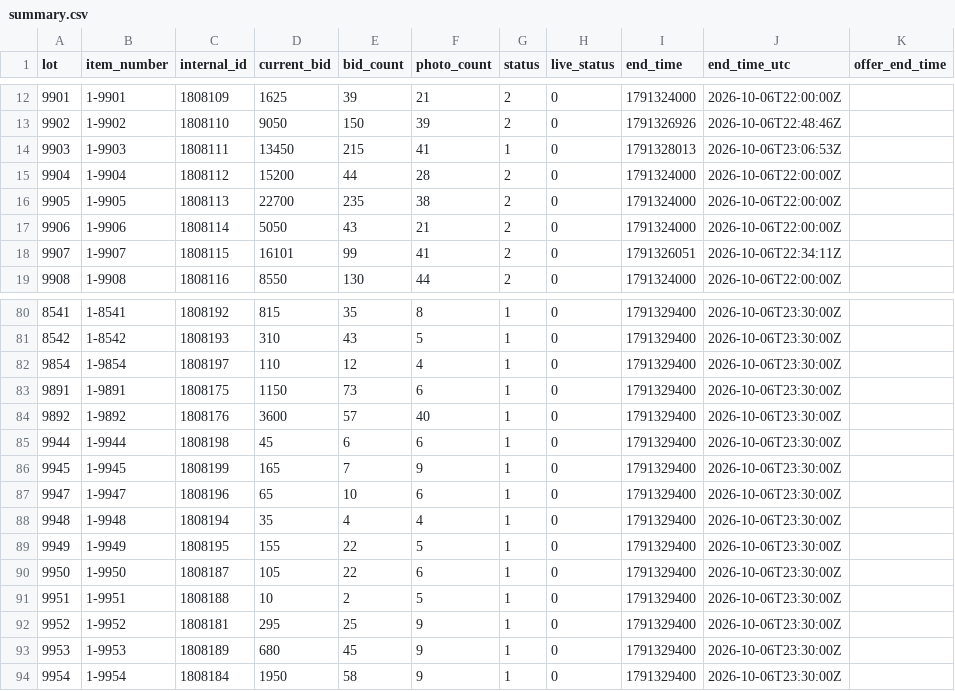
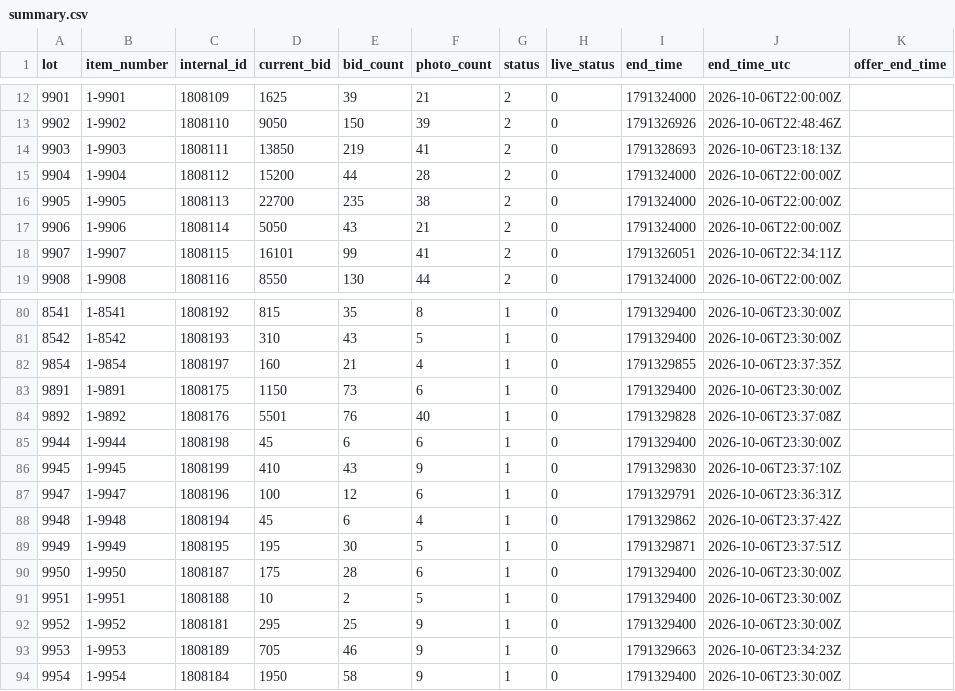
Before and after one commit to hatchmiw/orbitbid-auctions, a CSV file: auctions/2067/summary.csv, drawn as a sheet; only a part is shown, gaps mark what is left out; the diff covers the shown part only; the diff names each change by its address in the sheet, - before the commit and + after, or states it on an @@ line.

```diff
--- a/auctions/2067/summary.csv
+++ b/auctions/2067/summary.csv
-D14 (current_bid): 13450
+D14 (current_bid): 13850
-E14 (bid_count): 215
+E14 (bid_count): 219
-G14 (status): 1
+G14 (status): 2
-I14 (end_time): 1791328013
+I14 (end_time): 1791328693
-J14 (end_time_utc): 2026-10-06T23:06:53Z
+J14 (end_time_utc): 2026-10-06T23:18:13Z
-D82 (current_bid): 110
+D82 (current_bid): 160
-E82 (bid_count): 12
+E82 (bid_count): 21
-I82 (end_time): 1791329400
+I82 (end_time): 1791329855
-J82 (end_time_utc): 2026-10-06T23:30:00Z
+J82 (end_time_utc): 2026-10-06T23:37:35Z
-D84 (current_bid): 3600
+D84 (current_bid): 5501
-E84 (bid_count): 57
+E84 (bid_count): 76
-I84 (end_time): 1791329400
+I84 (end_time): 1791329828
-J84 (end_time_utc): 2026-10-06T23:30:00Z
+J84 (end_time_utc): 2026-10-06T23:37:08Z
-D86 (current_bid): 165
+D86 (current_bid): 410
-E86 (bid_count): 7
+E86 (bid_count): 43
-I86 (end_time): 1791329400
+I86 (end_time): 1791329830
-J86 (end_time_utc): 2026-10-06T23:30:00Z
+J86 (end_time_utc): 2026-10-06T23:37:10Z
-D87 (current_bid): 65
+D87 (current_bid): 100
-E87 (bid_count): 10
+E87 (bid_count): 12
-I87 (end_time): 1791329400
+I87 (end_time): 1791329791
-J87 (end_time_utc): 2026-10-06T23:30:00Z
+J87 (end_time_utc): 2026-10-06T23:36:31Z
-D88 (current_bid): 35
+D88 (current_bid): 45
-E88 (bid_count): 4
+E88 (bid_count): 6
-I88 (end_time): 1791329400
+I88 (end_time): 1791329862
-J88 (end_time_utc): 2026-10-06T23:30:00Z
+J88 (end_time_utc): 2026-10-06T23:37:42Z
-D89 (current_bid): 155
+D89 (current_bid): 195
-E89 (bid_count): 22
+E89 (bid_count): 30
-I89 (end_time): 1791329400
+I89 (end_time): 1791329871
-J89 (end_time_utc): 2026-10-06T23:30:00Z
+J89 (end_time_utc): 2026-10-06T23:37:51Z
-D90 (current_bid): 105
+D90 (current_bid): 175
-E90 (bid_count): 22
+E90 (bid_count): 28
-D93 (current_bid): 680
+D93 (current_bid): 705
-E93 (bid_count): 45
+E93 (bid_count): 46
-I93 (end_time): 1791329400
+I93 (end_time): 1791329663
-J93 (end_time_utc): 2026-10-06T23:30:00Z
+J93 (end_time_utc): 2026-10-06T23:34:23Z
```
Also changed, not shown: 73 edited cells elsewhere in this file, 4 other files.
